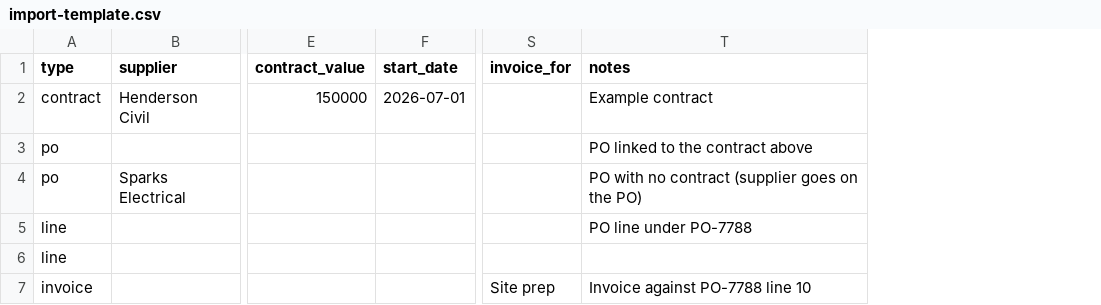
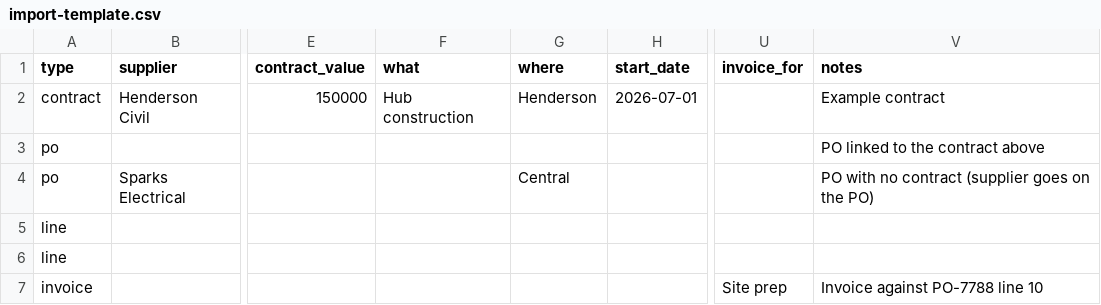
Before and after one commit to bopde/Programmes, a CSV file: import-template.csv, drawn as a sheet; only a part is shown, gaps mark what is left out; addresses are those after the commit; the diff names each change by its address in the sheet, - before the commit and + after, or states it on an @@ line.

```diff
--- a/import-template.csv
+++ b/import-template.csv
+column F (what), row 2: Hub construction
+column G (where), rows 2-4: Henderson |  | Central
-V5 (notes): PO line under PO-7788
+V5 (notes): (empty)
```
Also changed, not shown: 2 other files.
